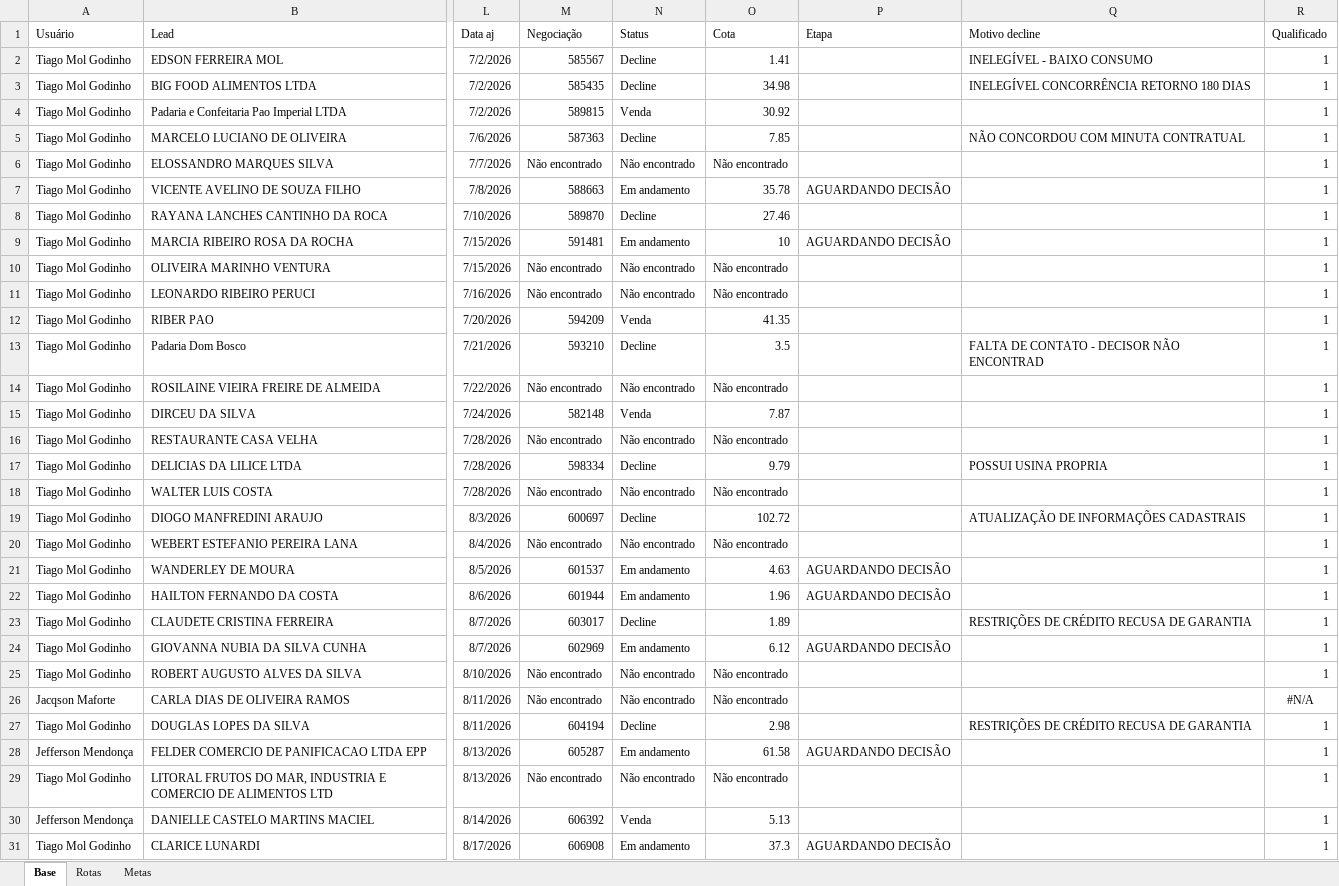
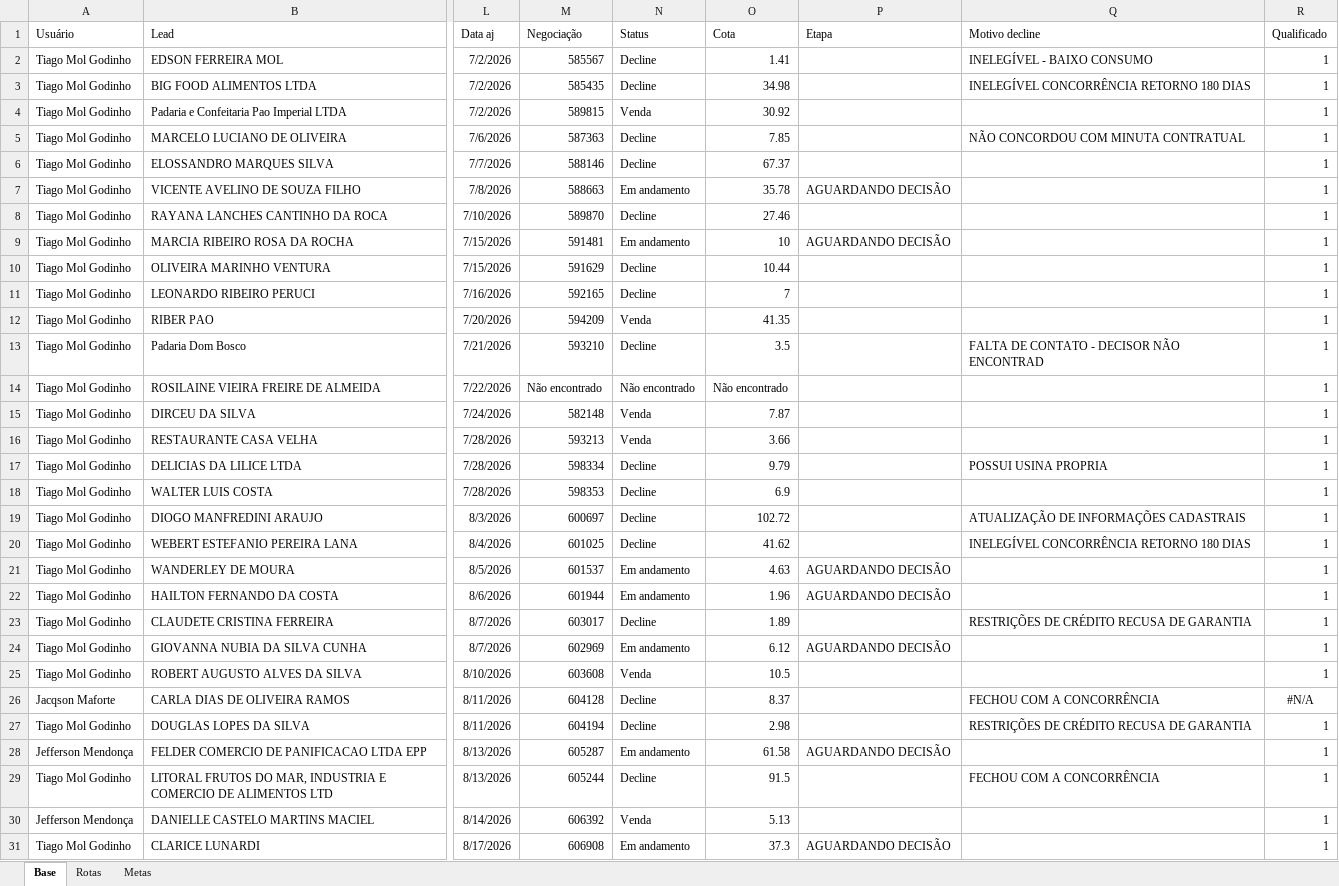
Before and after one commit to PabloGomes-hub/AcompanhamentoSDR, an Excel workbook: Base SDR Rua.xlsx, sheet Base, drawn as a sheet; only a part is shown, gaps mark what is left out; values as stored, in another font and other column widths than the file's, no borders; the diff covers the shown part only; the diff names each change by its address in the sheet, - before the commit and + after, or states it on an @@ line.

```diff
--- a/Base SDR Rua.xlsx (sheet Base)
+++ b/Base SDR Rua.xlsx (sheet Base)
-M6 (Negociação): Não encontrado
+M6 (Negociação): 588146
-N6 (Status): Não encontrado
+N6 (Status): Decline
-O6 (Cota): Não encontrado
+O6 (Cota): 67.37
-M10 (Negociação): Não encontrado
+M10 (Negociação): 591629
-N10:N11 (Status): Não encontrado
+N10:N11 (Status): Decline
-O10 (Cota): Não encontrado
+O10 (Cota): 10.44
-M11 (Negociação): Não encontrado
+M11 (Negociação): 592165
-O11 (Cota): Não encontrado
+O11 (Cota): 7
-M16 (Negociação): Não encontrado
+M16 (Negociação): 593213
-N16 (Status): Não encontrado
+N16 (Status): Venda
-O16 (Cota): Não encontrado
+O16 (Cota): 3.66
-M18 (Negociação): Não encontrado
+M18 (Negociação): 598353
-N18 (Status): Não encontrado
+N18 (Status): Decline
-O18 (Cota): Não encontrado
+O18 (Cota): 6.9
-M20 (Negociação): Não encontrado
+M20 (Negociação): 601025
-N20 (Status): Não encontrado
+N20 (Status): Decline
-O20 (Cota): Não encontrado
+O20 (Cota): 41.62
-Q20 (Motivo decline): (empty)
+Q20 (Motivo decline): INELEGÍVEL CONCORRÊNCIA RETORNO 180 DIAS
-M25 (Negociação): Não encontrado
+M25 (Negociação): 603608
-N25 (Status): Não encontrado
+N25 (Status): Venda
-O25 (Cota): Não encontrado
+O25 (Cota): 10.5
-M26 (Negociação): Não encontrado
+M26 (Negociação): 604128
-N26 (Status): Não encontrado
+N26 (Status): Decline
-O26 (Cota): Não encontrado
+O26 (Cota): 8.37
-Q26 (Motivo decline): (empty)
+Q26 (Motivo decline): FECHOU COM A CONCORRÊNCIA
-M29 (Negociação): Não encontrado
+M29 (Negociação): 605244
-N29 (Status): Não encontrado
+N29 (Status): Decline
-O29 (Cota): Não encontrado
+O29 (Cota): 91.5
-Q29 (Motivo decline): (empty)
+Q29 (Motivo decline): FECHOU COM A CONCORRÊNCIA
```
Also changed, not shown: 24 added rows, 12 edited cells and cell formats elsewhere in this sheet, sheet Metas.
